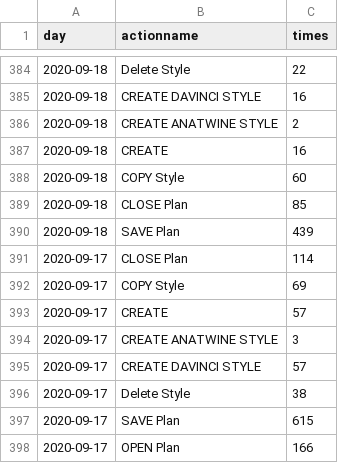
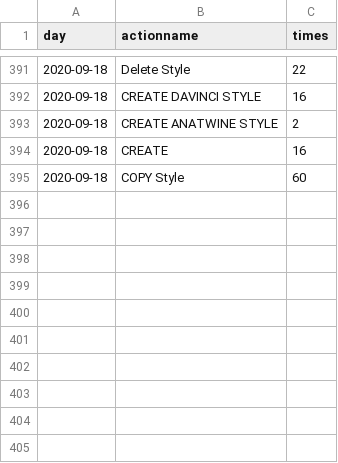
Before and after one commit to jasonzhuangdavinci/stadiumLogAnalysis, a CSV file: loadcsv/metriccount.csv, drawn as a sheet; only a part is shown, gaps mark what is left out; the diff covers the shown part only.

```diff
--- a/loadcsv/metriccount.csv
+++ b/loadcsv/metriccount.csv
@@ -388,11 +395 @@ day,actionname,times
 2020-09-18,COPY Style,60
-2020-09-18,CLOSE Plan,85
-2020-09-18,SAVE Plan,439
-2020-09-17,CLOSE Plan,114
-2020-09-17,COPY Style,69
-2020-09-17,CREATE,57
-2020-09-17,CREATE ANATWINE STYLE,3
-2020-09-17,CREATE DAVINCI STYLE,57
-2020-09-17,Delete Style,38
-2020-09-17,SAVE Plan,615
-2020-09-17,OPEN Plan,166
```
Also changed, not shown: 5 added rows and 39 moved rows elsewhere in this file, loadcsv/metriccost.csv, loadcsv/usercount.csv, 1 other file.
